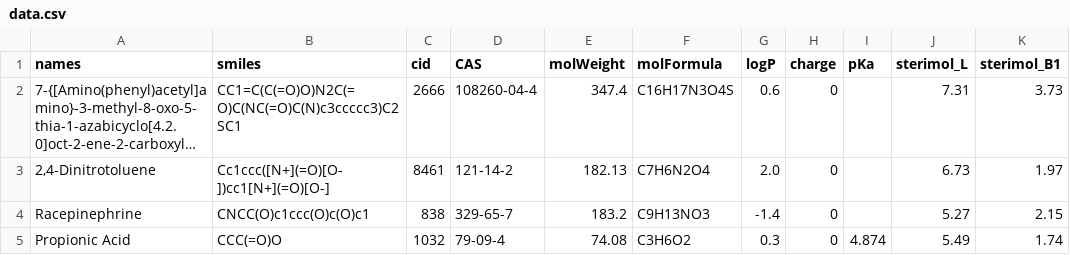
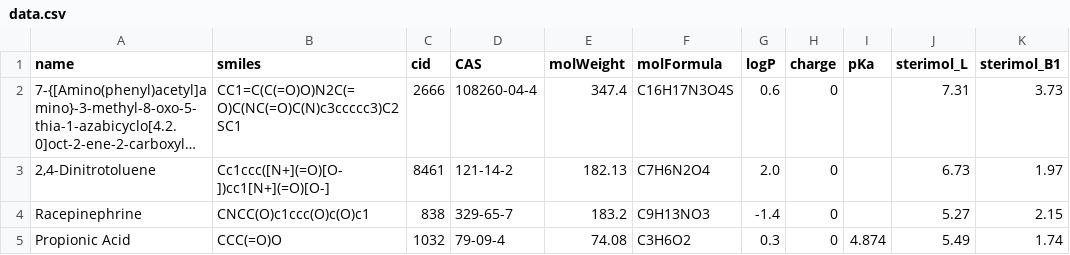
Before and after one commit to BPinsard-epfl/OrgAn, a CSV file: data/data.csv, drawn as a sheet; only a part is shown; long unchanged cells end in …; the diff names each change by its address in the sheet, - before the commit and + after, or states it on an @@ line.

Commit message:
Update data.csv

```diff
--- a/data/data.csv
+++ b/data/data.csv
-A1: names
+A1: name
```
